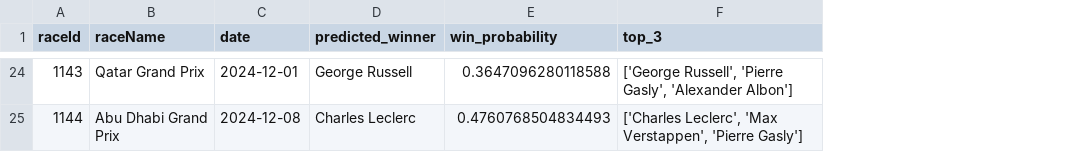
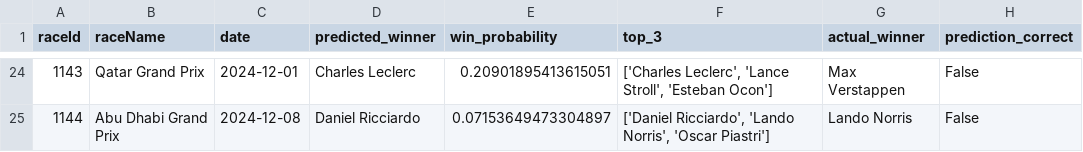
Before and after one commit to Arfx45/F1-Prediction, a CSV file: data/2024/predicted_results2024Logistic.csv, drawn as a sheet; only a part is shown, gaps mark what is left out; the diff covers the shown part only; the diff names each change by its address in the sheet, - before the commit and + after, or states it on an @@ line.

```diff
--- a/data/2024/predicted_results2024Logistic.csv
+++ b/data/2024/predicted_results2024Logistic.csv
+column G (actual_winner), rows 24-25: Max Verstappen | Lando Norris
+column H (prediction_correct), rows 24-25: False | False
-D24 (predicted_winner): George Russell
+D24 (predicted_winner): Charles Leclerc
-E24 (win_probability): 0.3647096280118588
+E24 (win_probability): 0.20901895413615051
-F24 (top_3): ['George Russell', 'Pierre Gasly', 'Alexander Albon']
+F24 (top_3): ['Charles Leclerc', 'Lance Stroll', 'Esteban Ocon']
-D25 (predicted_winner): Charles Leclerc
+D25 (predicted_winner): Daniel Ricciardo
-E25 (win_probability): 0.4760768504834493
+E25 (win_probability): 0.07153649473304897
-F25 (top_3): ['Charles Leclerc', 'Max Verstappen', 'Pierre Gasly']
+F25 (top_3): ['Daniel Ricciardo', 'Lando Norris', 'Oscar Piastri']
```
Also changed, not shown: 61 edited cells elsewhere in this file, 31 other files.
